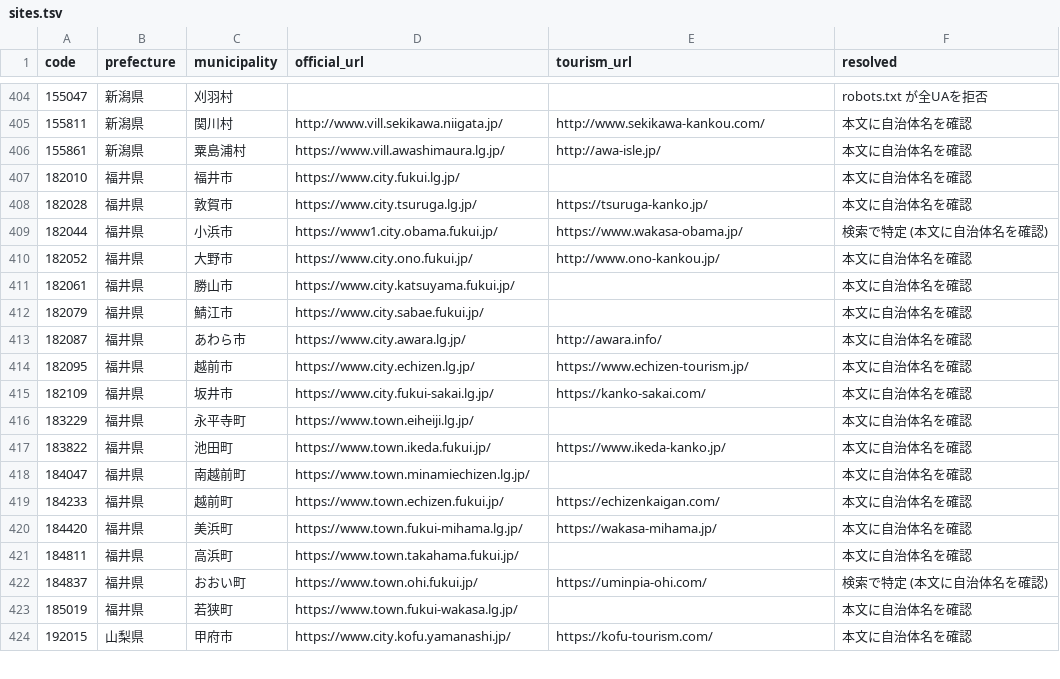
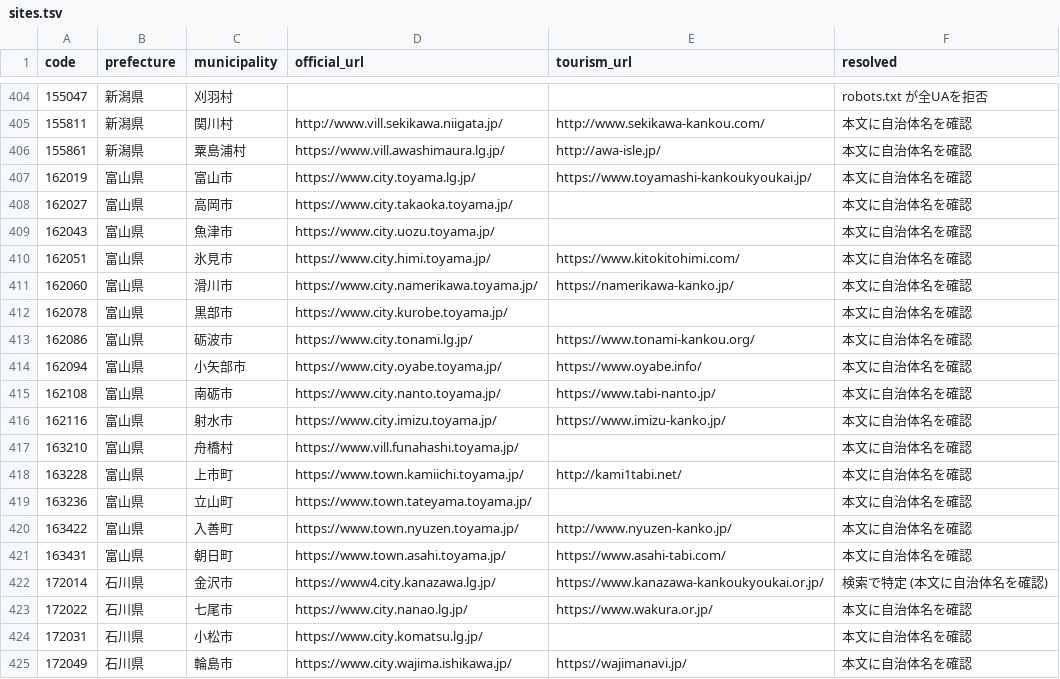
Before and after one commit to inezoine-web/wasshoy-, a TSV file: registry/sites.tsv, drawn as a sheet; only a part is shown, gaps mark what is left out; the shorter side is filled out with more unchanged rows; the diff covers the shown part only; the diff names each change by its address in the sheet, - before the commit and + after, or states it on an @@ line.

```diff
--- a/registry/sites.tsv
+++ b/registry/sites.tsv
+row 407: 162019 | 富山県 | 富山市 | https://www.city.toyama.lg.jp/ | https://www.toyamashi-kankoukyoukai.jp/ | 本文に自治体名を確認
+row 408: 162027 | 富山県 | 高岡市 | https://www.city.takaoka.toyama.jp/ |  | 本文に自治体名を確認
+row 409: 162043 | 富山県 | 魚津市 | https://www.city.uozu.toyama.jp/ |  | 本文に自治体名を確認
+row 410: 162051 | 富山県 | 氷見市 | https://www.city.himi.toyama.jp/ | https://www.kitokitohimi.com/ | 本文に自治体名を確認
+row 411: 162060 | 富山県 | 滑川市 | https://www.city.namerikawa.toyama.jp/ | https://namerikawa-kanko.jp/ | 本文に自治体名を確認
+row 412: 162078 | 富山県 | 黒部市 | https://www.city.kurobe.toyama.jp/ |  | 本文に自治体名を確認
+row 413: 162086 | 富山県 | 砺波市 | https://www.city.tonami.lg.jp/ | https://www.tonami-kankou.org/ | 本文に自治体名を確認
+row 414: 162094 | 富山県 | 小矢部市 | https://www.city.oyabe.toyama.jp/ | https://www.oyabe.info/ | 本文に自治体名を確認
+row 415: 162108 | 富山県 | 南砺市 | https://www.city.nanto.toyama.jp/ | https://www.tabi-nanto.jp/ | 本文に自治体名を確認
+row 416: 162116 | 富山県 | 射水市 | https://www.city.imizu.toyama.jp/ | https://www.imizu-kanko.jp/ | 本文に自治体名を確認
+row 417: 163210 | 富山県 | 舟橋村 | https://www.vill.funahashi.toyama.jp/ |  | 本文に自治体名を確認
+row 418: 163228 | 富山県 | 上市町 | https://www.town.kamiichi.toyama.jp/ | http://kami1tabi.net/ | 本文に自治体名を確認
+row 419: 163236 | 富山県 | 立山町 | https://www.town.tateyama.toyama.jp/ |  | 本文に自治体名を確認
+row 420: 163422 | 富山県 | 入善町 | https://www.town.nyuzen.toyama.jp/ | http://www.nyuzen-kanko.jp/ | 本文に自治体名を確認
+row 421: 163431 | 富山県 | 朝日町 | https://www.town.asahi.toyama.jp/ | https://www.asahi-tabi.com/ | 本文に自治体名を確認
+row 422: 172014 | 石川県 | 金沢市 | https://www4.city.kanazawa.lg.jp/ | https://www.kanazawa-kankoukyoukai.or.jp/ | 検索で特定 (本文に自治体名を確認)
+row 423: 172022 | 石川県 | 七尾市 | https://www.city.nanao.lg.jp/ | https://www.wakura.or.jp/ | 本文に自治体名を確認
+row 424: 172031 | 石川県 | 小松市 | https://www.city.komatsu.lg.jp/ |  | 本文に自治体名を確認
+row 425: 172049 | 石川県 | 輪島市 | https://www.city.wajima.ishikawa.jp/ | https://wajimanavi.jp/ | 本文に自治体名を確認
```
Also changed, not shown: 15 added rows elsewhere in this file, 2 other files.
